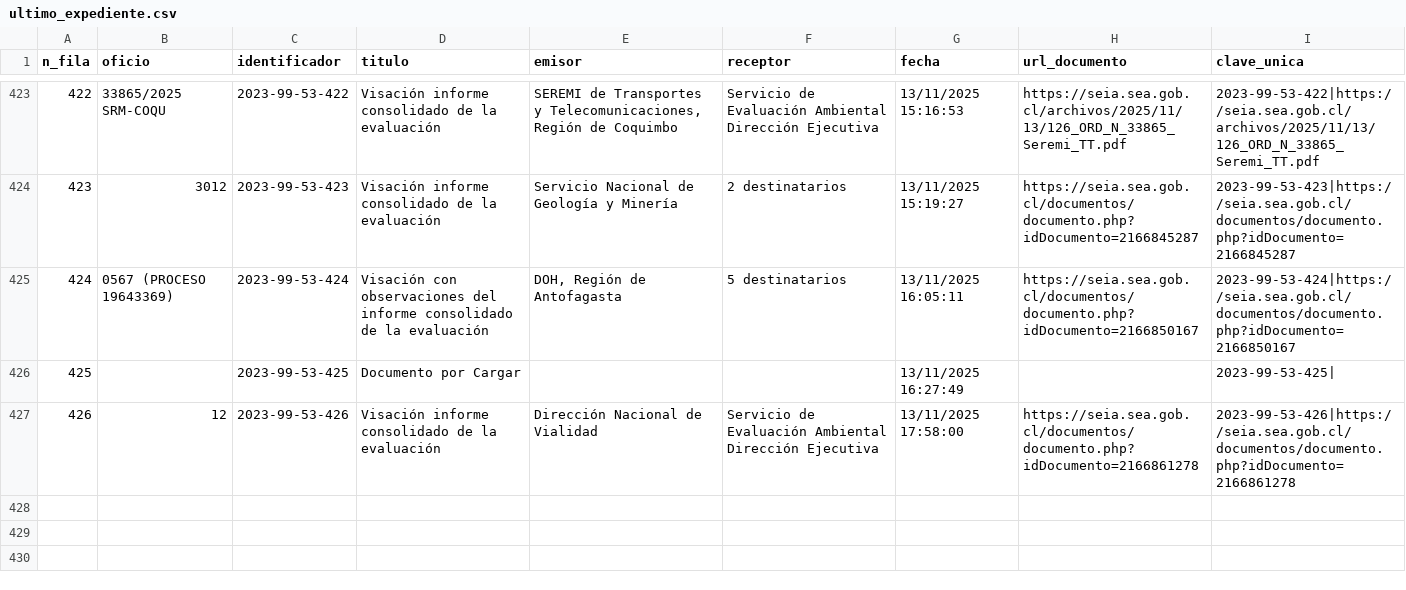
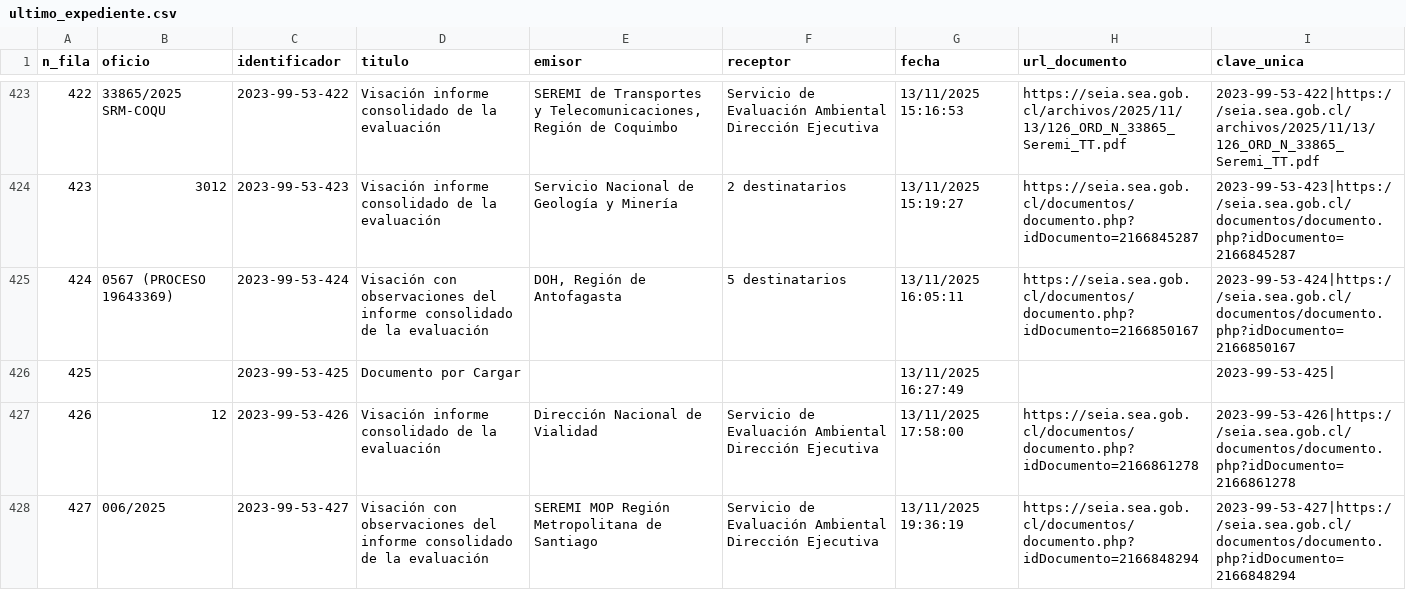
Before and after one commit to giraggio/alertascnx, a CSV file: ultimo_expediente.csv, drawn as a sheet; only a part is shown, gaps mark what is left out.

```diff
--- a/ultimo_expediente.csv
+++ b/ultimo_expediente.csv
@@ -427 +427,2 @@ n_fila,oficio,identificador,titulo,emisor,receptor,fecha,url_documento,clave_uni
 426,12,2023-99-53-426,Visación informe consolidado de la evaluación,Dirección Nacional de Vialidad,Servicio de Evaluación Ambiental Dirección Ejecutiva,13/11/2025 17:58:00,https://seia.sea.gob.cl/documentos/documento.php?idDocumento=2166861278,2023-99-53-426|https://seia.sea.gob.cl/documentos/documento.php?idDocumento=2166861278
+427,006/2025,2023-99-53-427,Visación con observaciones del informe consolidado de la evaluación,SEREMI MOP Región Metropolitana de Santiago,Servicio de Evaluación Ambiental Dirección Ejecutiva,13/11/2025 19:36:19,https://seia.sea.gob.cl/documentos/documento.php?idDocumento=2166848294,2023-99-53-427|https://seia.sea.gob.cl/documentos/documento.php?idDocumento=2166848294
```
